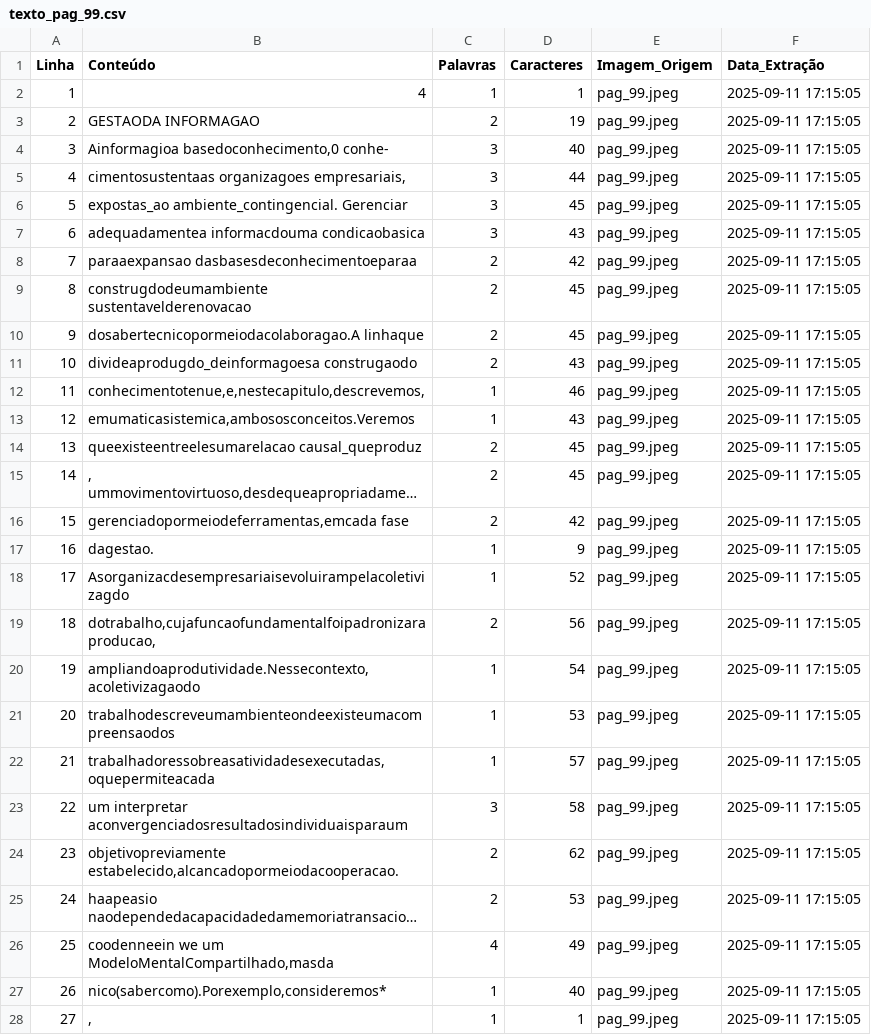
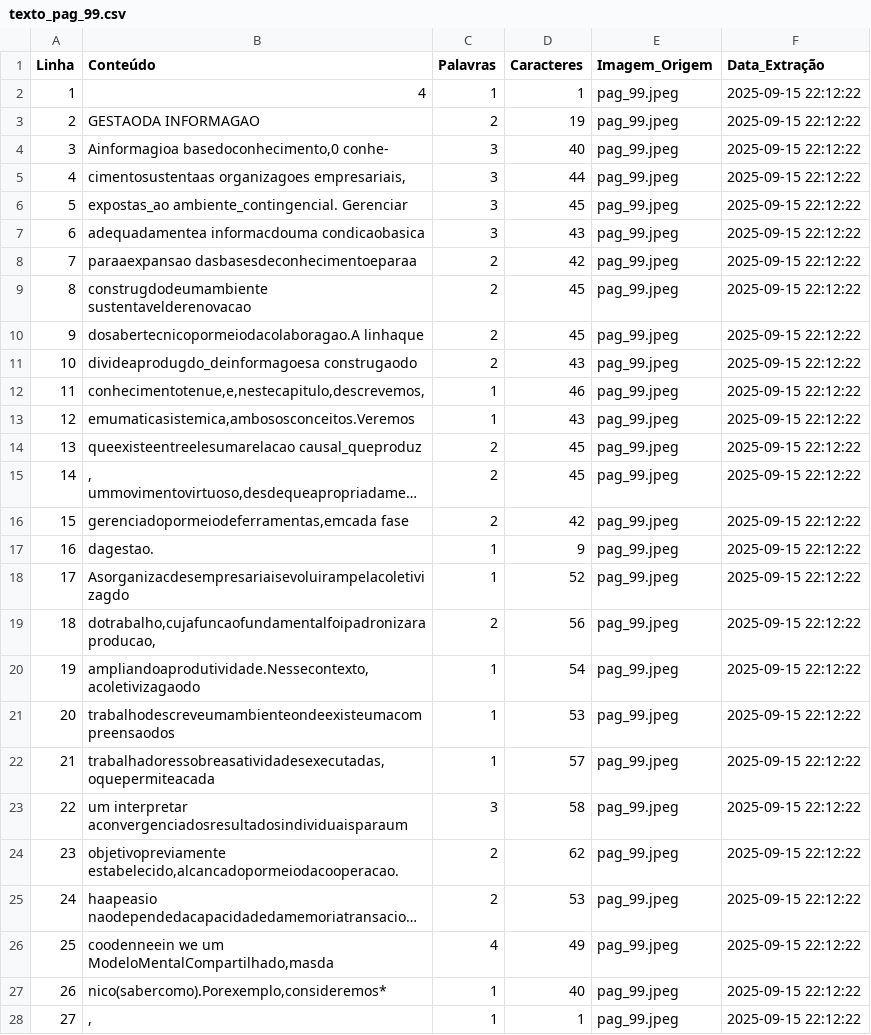
Before and after one commit to mateusyamaguti/PROJETO_ImageTextExtractor, a CSV file: output/texto_pag_99.csv, drawn as a sheet; long unchanged cells end in …; the diff names each change by its address in the sheet, - before the commit and + after, or states it on an @@ line.

```diff
--- a/output/texto_pag_99.csv
+++ b/output/texto_pag_99.csv
-F2:F28 (Data_Extração): 2025-09-11 17:15:05
+F2:F28 (Data_Extração): 2025-09-15 22:12:22
```
Also changed, not shown: 5 other files.
